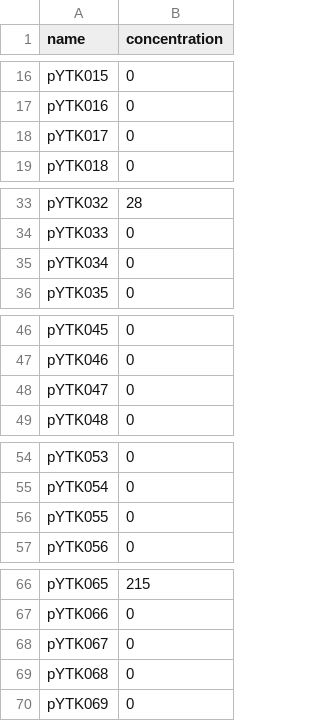
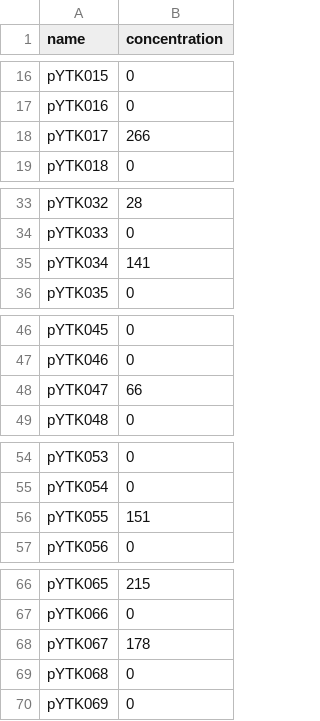
Before and after one commit to quoctran98/MoClo-YTK-Builder, a CSV file: data/stock.csv, drawn as a sheet; only a part is shown, gaps mark what is left out; the diff covers the shown part only.

```diff
--- a/data/stock.csv
+++ b/data/stock.csv
@@ -17,3 +17,3 @@ pYTK015,0
 pYTK016,0
-pYTK017,0
+pYTK017,266
 pYTK018,0
@@ -34,3 +34,3 @@ pYTK032,28
 pYTK033,0
-pYTK034,0
+pYTK034,141
 pYTK035,0
@@ -47,3 +47,3 @@ pYTK045,0
 pYTK046,0
-pYTK047,0
+pYTK047,66
 pYTK048,0
@@ -55,3 +55,3 @@ pYTK053,0
 pYTK054,0
-pYTK055,0
+pYTK055,151
 pYTK056,0
@@ -67,3 +67,3 @@ pYTK065,215
 pYTK066,0
-pYTK067,0
+pYTK067,178
 pYTK068,0
```
Also changed, not shown: 12 edited cells elsewhere in this file, 3 other files.
